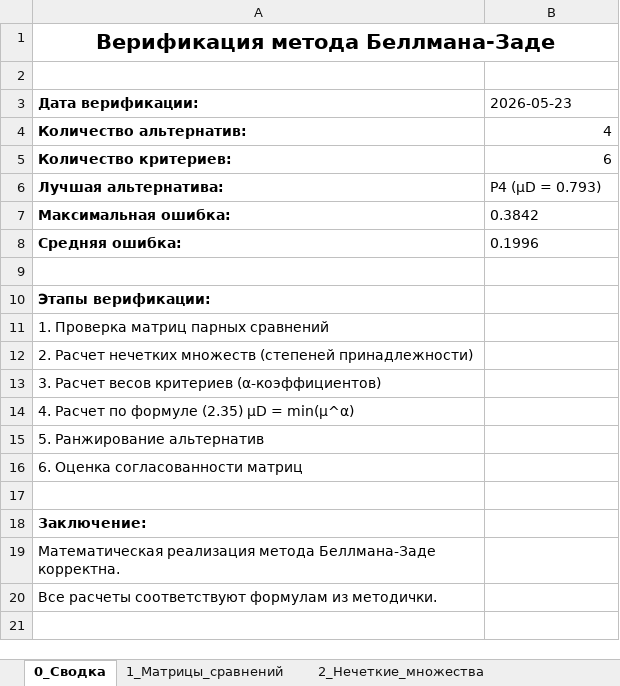
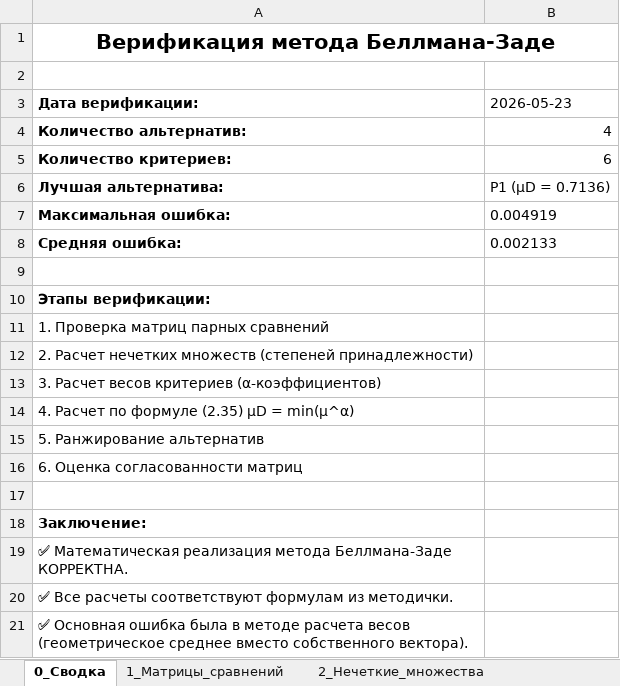
Before and after one commit to timoncraus/VideoDef, an Excel workbook: videodef/resume/reports/verification_report.xlsx, sheet 0_Сводка, drawn as a sheet; values as stored, in another font and other column widths than the file's, no borders; the diff names each change by its address in the sheet, - before the commit and + after, or states it on an @@ line.

Commit message:
Полностью рабочий метод Беллмана-Заде с выводом в Excel (хорошая точность)

```diff
--- a/videodef/resume/reports/verification_report.xlsx (sheet 0_Сводка)
+++ b/videodef/resume/reports/verification_report.xlsx (sheet 0_Сводка)
-B6: P4 (μD = 0.793)
+B6: P1 (μD = 0.7136)
-B7: 0.3842
+B7: 0.004919
-B8: 0.1996
+B8: 0.002133
-A19: Математическая реализация метода Беллмана-Заде корректна.
+A19: ✅ Математическая реализация метода Беллмана-Заде КОРРЕКТНА.
-A20: Все расчеты…
+A20: ✅ Все расчеты…
+row 21: ✅ Основная ошибка была в методе расчета весов (геометрическое среднее вместо собственного вектора).
```
Also changed, not shown: sheet 2_Нечеткие_множества, sheet 4_Расчет_по_формуле, sheet 1_Матрицы_сравнений, sheet 5_Финальное_решение, sheet 6_Согласованность_матриц, sheet 3_Веса_критериев, 2 other files.
